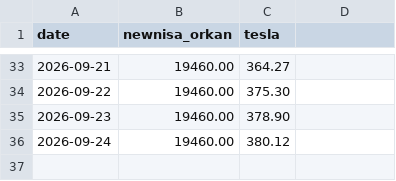
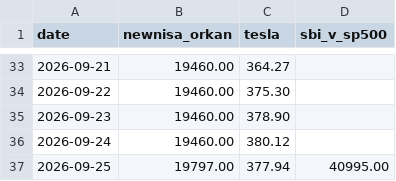
Before and after one commit to itbizmonky/BaseLine, a CSV file: data/positions_history.csv, drawn as a sheet; only a part is shown, gaps mark what is left out; the diff names each change by its address in the sheet, - before the commit and + after, or states it on an @@ line.

```diff
--- a/data/positions_history.csv
+++ b/data/positions_history.csv
-D1: (empty)
+D1: sbi_v_sp500
+row 37: 2026-09-25 | 19797.00 | 377.94 | 40995.00
```
Also changed, not shown: data/history.csv, 4 other files.
